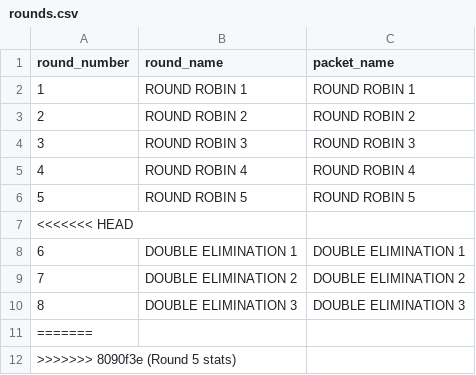
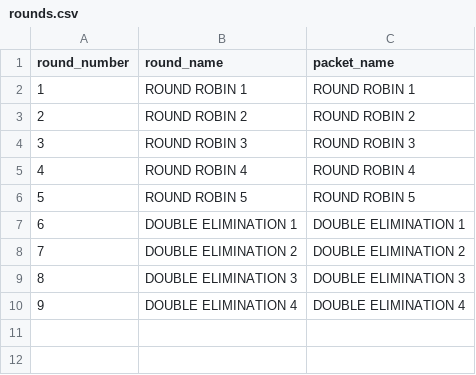
Before and after one commit to xpoes123/scibowl-org, a CSV file: stats/stanford-science-bowl/facts/rounds.csv, drawn as a sheet; removed rows and columns are numbered as before the commit, all else as after; the diff names each change by its address in the sheet, - before the commit and + after, or states it on an @@ line.

```diff
--- a/stats/stanford-science-bowl/facts/rounds.csv
+++ b/stats/stanford-science-bowl/facts/rounds.csv
-row 7: <<<<<<< HEAD
@@ column A (round_number) renumbered in row 10 @@
-B10 (round_name): (empty)
+B10 (round_name): DOUBLE ELIMINATION 4
-C10 (packet_name): (empty)
+C10 (packet_name): DOUBLE ELIMINATION 4
-row 12: >>>>>>> 8090f3e (Round 5 stats)
```
Also changed, not shown: stats/stanford-science-bowl/team_standings__energy.csv, 19 other files.
